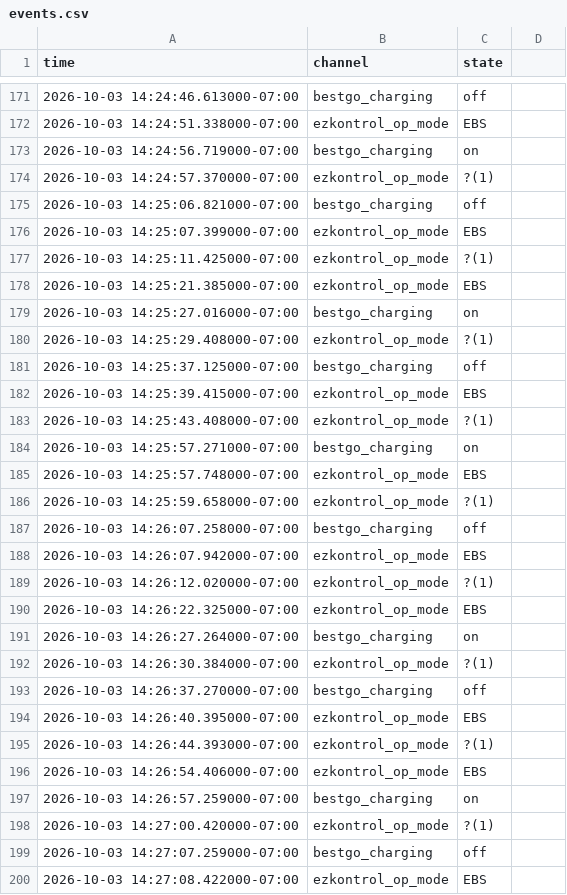
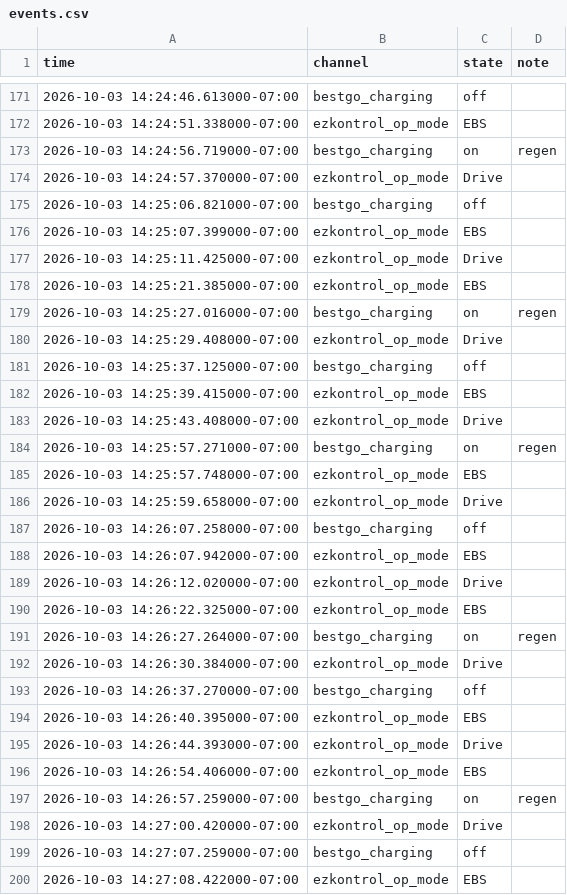
Before and after one commit to funkysub-commits/solar_car, a CSV file: data_proccesing/processed/2026-10-03/events.csv, drawn as a sheet; only a part is shown, gaps mark what is left out; the diff covers the shown part only.

```diff
--- a/data_proccesing/processed/2026-10-03/events.csv
+++ b/data_proccesing/processed/2026-10-03/events.csv
@@ -1 +1 @@
-time,channel,state
+time,channel,state,note
@@ -173,2 +173,2 @@ time,channel,state
-2026-10-03 14:24:56.719000-07:00,bestgo_charging,on
-2026-10-03 14:24:57.370000-07:00,ezkontrol_op_mode,?(1)
+2026-10-03 14:24:56.719000-07:00,bestgo_charging,on,regen
+2026-10-03 14:24:57.370000-07:00,ezkontrol_op_mode,Drive,
@@ -177 +177 @@ time,channel,state
-2026-10-03 14:25:11.425000-07:00,ezkontrol_op_mode,?(1)
+2026-10-03 14:25:11.425000-07:00,ezkontrol_op_mode,Drive,
@@ -179,2 +179,2 @@ time,channel,state
-2026-10-03 14:25:27.016000-07:00,bestgo_charging,on
-2026-10-03 14:25:29.408000-07:00,ezkontrol_op_mode,?(1)
+2026-10-03 14:25:27.016000-07:00,bestgo_charging,on,regen
+2026-10-03 14:25:29.408000-07:00,ezkontrol_op_mode,Drive,
@@ -183,2 +183,2 @@ time,channel,state
-2026-10-03 14:25:43.408000-07:00,ezkontrol_op_mode,?(1)
-2026-10-03 14:25:57.271000-07:00,bestgo_charging,on
+2026-10-03 14:25:43.408000-07:00,ezkontrol_op_mode,Drive,
+2026-10-03 14:25:57.271000-07:00,bestgo_charging,on,regen
@@ -186 +186 @@ time,channel,state
-2026-10-03 14:25:59.658000-07:00,ezkontrol_op_mode,?(1)
+2026-10-03 14:25:59.658000-07:00,ezkontrol_op_mode,Drive,
@@ -189 +189 @@ time,channel,state
-2026-10-03 14:26:12.020000-07:00,ezkontrol_op_mode,?(1)
+2026-10-03 14:26:12.020000-07:00,ezkontrol_op_mode,Drive,
@@ -191,2 +191,2 @@ time,channel,state
-2026-10-03 14:26:27.264000-07:00,bestgo_charging,on
-2026-10-03 14:26:30.384000-07:00,ezkontrol_op_mode,?(1)
+2026-10-03 14:26:27.264000-07:00,bestgo_charging,on,regen
+2026-10-03 14:26:30.384000-07:00,ezkontrol_op_mode,Drive,
@@ -195 +195 @@ time,channel,state
-2026-10-03 14:26:44.393000-07:00,ezkontrol_op_mode,?(1)
+2026-10-03 14:26:44.393000-07:00,ezkontrol_op_mode,Drive,
@@ -197,2 +197,2 @@ time,channel,state
-2026-10-03 14:26:57.259000-07:00,bestgo_charging,on
-2026-10-03 14:27:00.420000-07:00,ezkontrol_op_mode,?(1)
+2026-10-03 14:26:57.259000-07:00,bestgo_charging,on,regen
+2026-10-03 14:27:00.420000-07:00,ezkontrol_op_mode,Drive,
```
Also changed, not shown: 155 edited cells elsewhere in this file, 27 other files.
